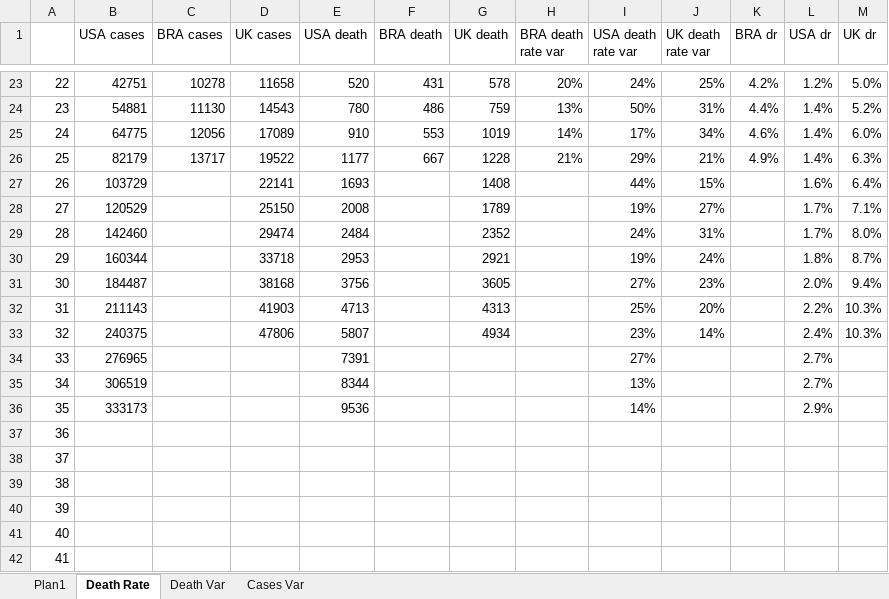
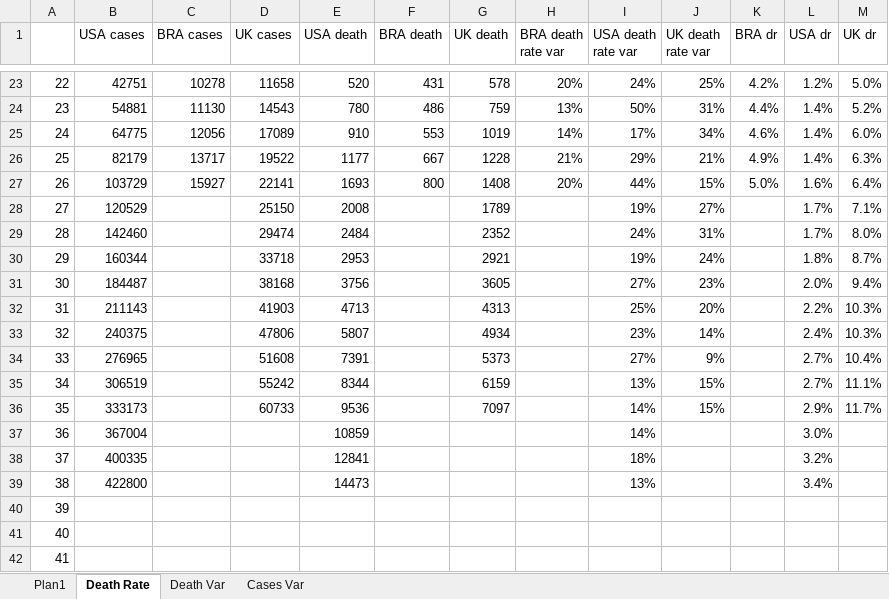
Before and after one commit to octavio-santiago/Covid19_data, an Excel workbook: dataset/dataset_infec.xlsx, sheet Death Rate, drawn as a sheet; only a part is shown, gaps mark what is left out; values as stored, in another font and other column widths than the file's, no borders; charts and pictures not drawn; the diff names each change by its address in the sheet, - before the commit and + after, or states it on an @@ line.

```diff
--- a/dataset/dataset_infec.xlsx (sheet Death Rate)
+++ b/dataset/dataset_infec.xlsx (sheet Death Rate)
-C27 (BRA cases): (empty)
+C27 (BRA cases): 15927
-F27 (BRA death): (empty)
+F27 (BRA death): 800
-H27 (BRA death rate var): (empty)
+H27 (BRA death rate var): 20%
-K27 (BRA dr): (empty)
+K27 (BRA dr): 5.0%
-D34 (UK cases): (empty)
+D34 (UK cases): 51608
-G34 (UK death): (empty)
+G34 (UK death): 5373
-J34 (UK death rate var): (empty)
+J34 (UK death rate var): 9%
-M34 (UK dr): (empty)
+M34 (UK dr): 10.4%
-D35 (UK cases): (empty)
+D35 (UK cases): 55242
-G35 (UK death): (empty)
+G35 (UK death): 6159
-J35:J36 (UK death rate var): (empty)
+J35:J36 (UK death rate var): 15%
-M35 (UK dr): (empty)
+M35 (UK dr): 11.1%
-D36 (UK cases): (empty)
+D36 (UK cases): 60733
-G36 (UK death): (empty)
+G36 (UK death): 7097
-M36 (UK dr): (empty)
+M36 (UK dr): 11.7%
-B37 (USA cases): (empty)
+B37 (USA cases): 367004
-E37 (USA death): (empty)
+E37 (USA death): 10859
-I37 (USA death rate var): (empty)
+I37 (USA death rate var): 14%
-L37 (USA dr): (empty)
+L37 (USA dr): 3.0%
-B38 (USA cases): (empty)
+B38 (USA cases): 400335
-E38 (USA death): (empty)
+E38 (USA death): 12841
-I38 (USA death rate var): (empty)
+I38 (USA death rate var): 18%
-L38 (USA dr): (empty)
+L38 (USA dr): 3.2%
-B39 (USA cases): (empty)
+B39 (USA cases): 422800
-E39 (USA death): (empty)
+E39 (USA death): 14473
-I39 (USA death rate var): (empty)
+I39 (USA death rate var): 13%
-L39 (USA dr): (empty)
+L39 (USA dr): 3.4%
```
Also changed, not shown: sheet Plan1, sheet Cases Var, sheet Death Var, formulas that keep their value, charts or pictures, dataset/covid_citites_brazil.xlsx, dataset/world_cases.xlsx, 3 other files.
